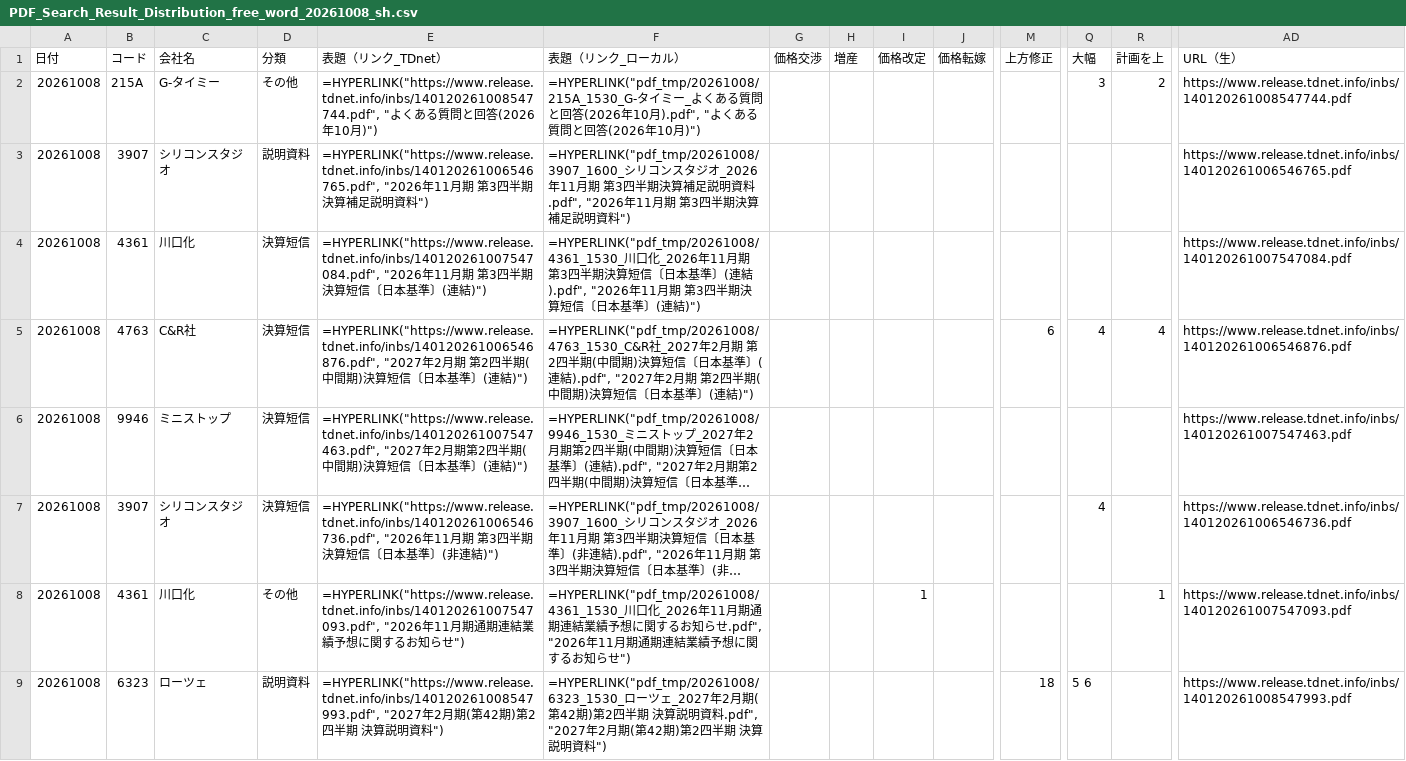
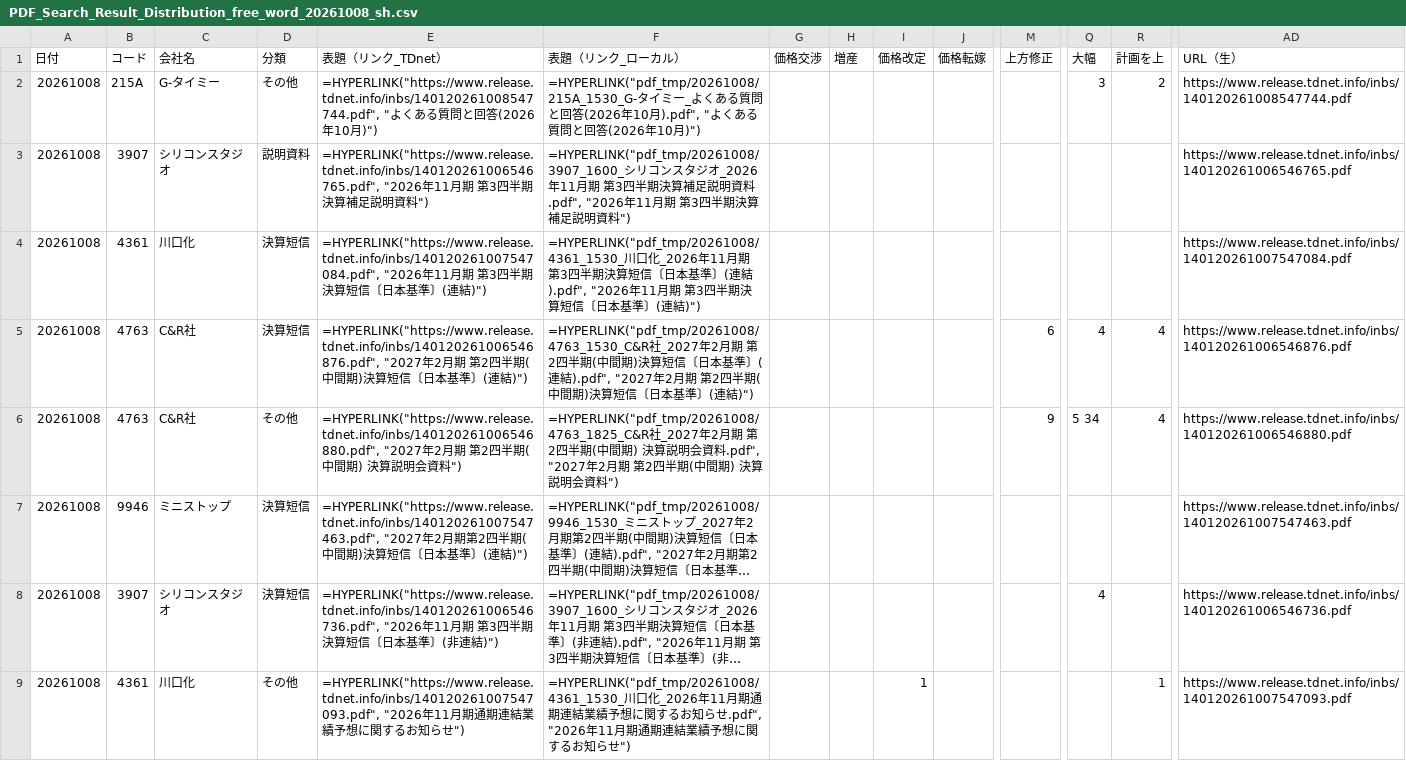
Before and after one commit to onokazu777/tdnet-viewer, a CSV file: data/search/PDF_Search_Result_Distribution_free_word_20261008_sh.csv, drawn as a sheet; only a part is shown, gaps mark what is left out; the shorter side is filled out with more unchanged rows; long unchanged cells end in …; rows hold the shown columns only; the diff covers the shown part only; the diff names each change by its address in the sheet, - before the commit and + after, or states it on an @@ line.

```diff
--- a/data/search/PDF_Search_Result_Distribution_free_word_20261008_sh.csv
+++ b/data/search/PDF_Search_Result_Distribution_free_word_20261008_sh.csv
+row 6: 20261008 | 4763 | C&R社 | その他 | =HYPERLINK("https://www.release.tdnet.info/inbs/140120261006546880.pdf", "2027年2月期 第2四半期(中間期) 決算説明会資料") | =HYPERLINK("pdf_tmp/20261008/4763_1825_C&R社_2027年2月期 第2四半期(中間期) 決算説明会資料.pdf", "2027年2月期 第2四半期(中間期) 決算説明会資料") |  |  |  |  | 9 | 5 34 | 4 | https://www.release.tdnet.info/inbs/140120261006546880.pdf
```
Also changed, not shown: 1 added row elsewhere in this file, data/search/Analysis_Hits_free_word_20261008.csv, 3 other files.
